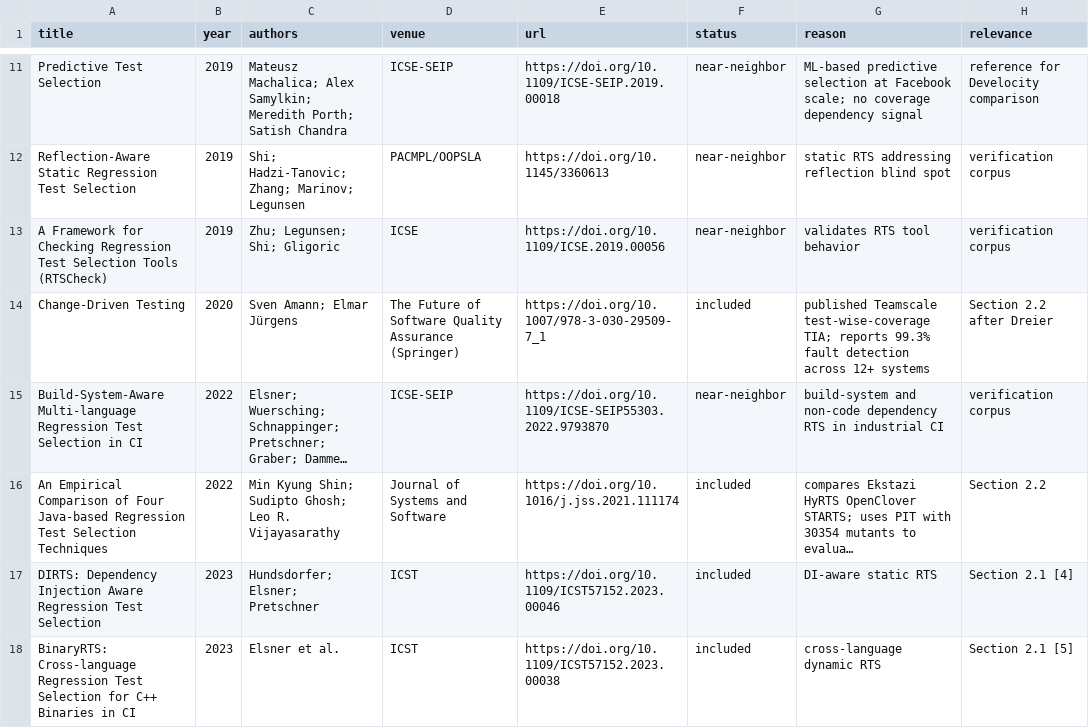
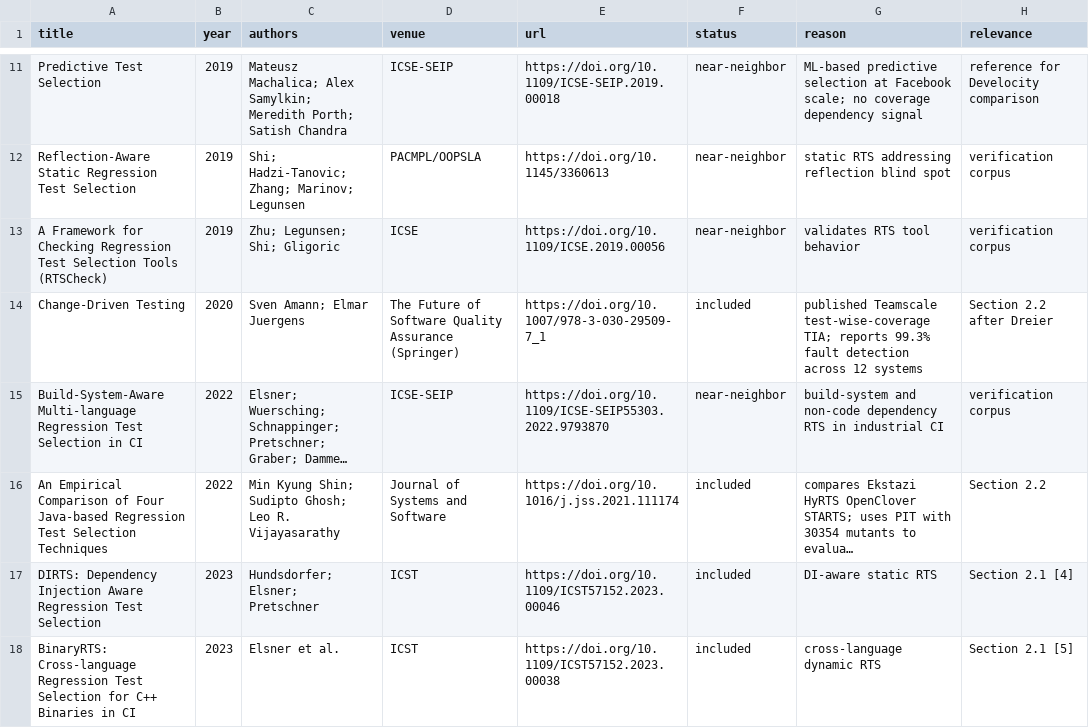
Before and after one commit to ljubisap/smart-test-picker-evaluation, a CSV file: docs/literature_candidates.csv, drawn as a sheet; only a part is shown, gaps mark what is left out; long unchanged cells end in …; the diff names each change by its address in the sheet, - before the commit and + after, or states it on an @@ line.

Commit message:
docs: fix remaining literature metadata (JcgEks authors/DOI, Machalica authors, Teamscale 12 systems)

```diff
--- a/docs/literature_candidates.csv
+++ b/docs/literature_candidates.csv
-C14 (authors): Sven Amann; Elmar Jürgens
+C14 (authors): Sven Amann; Elmar Juergens
-G14 (reason): …detection across 12+ systems
+G14 (reason): …detection across 12 systems
```
Also changed, not shown: 1 other file.
